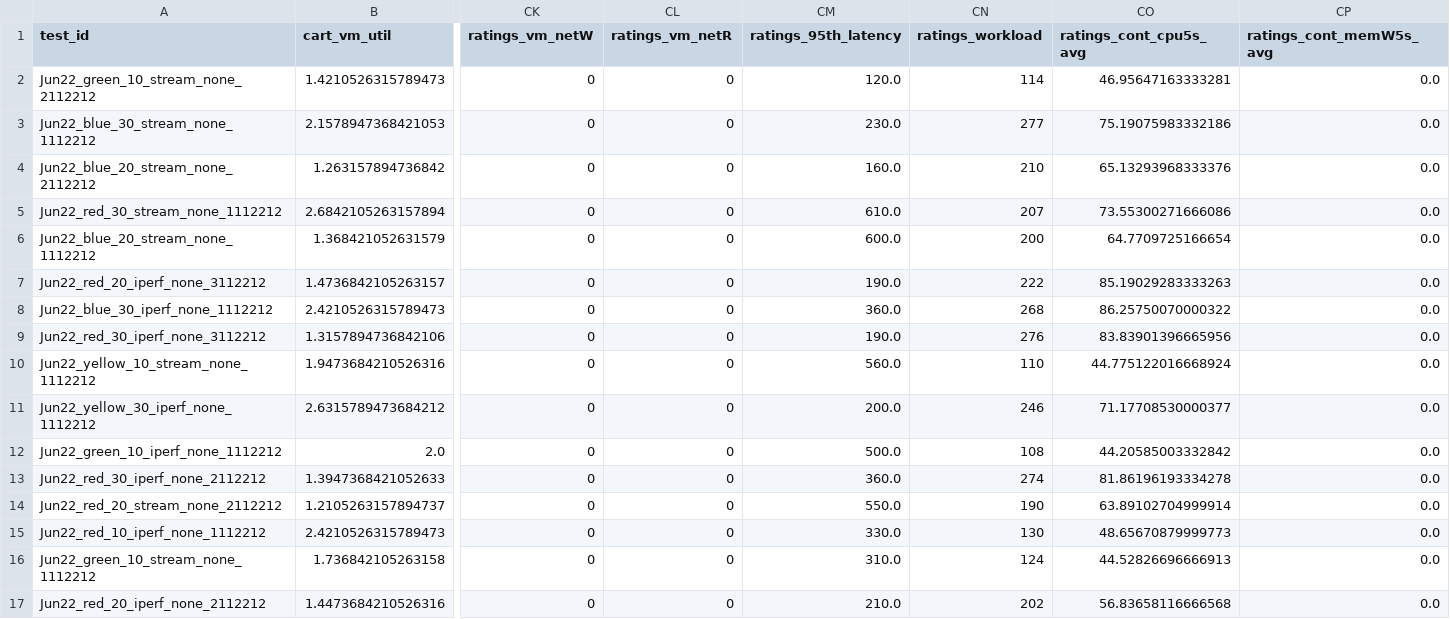
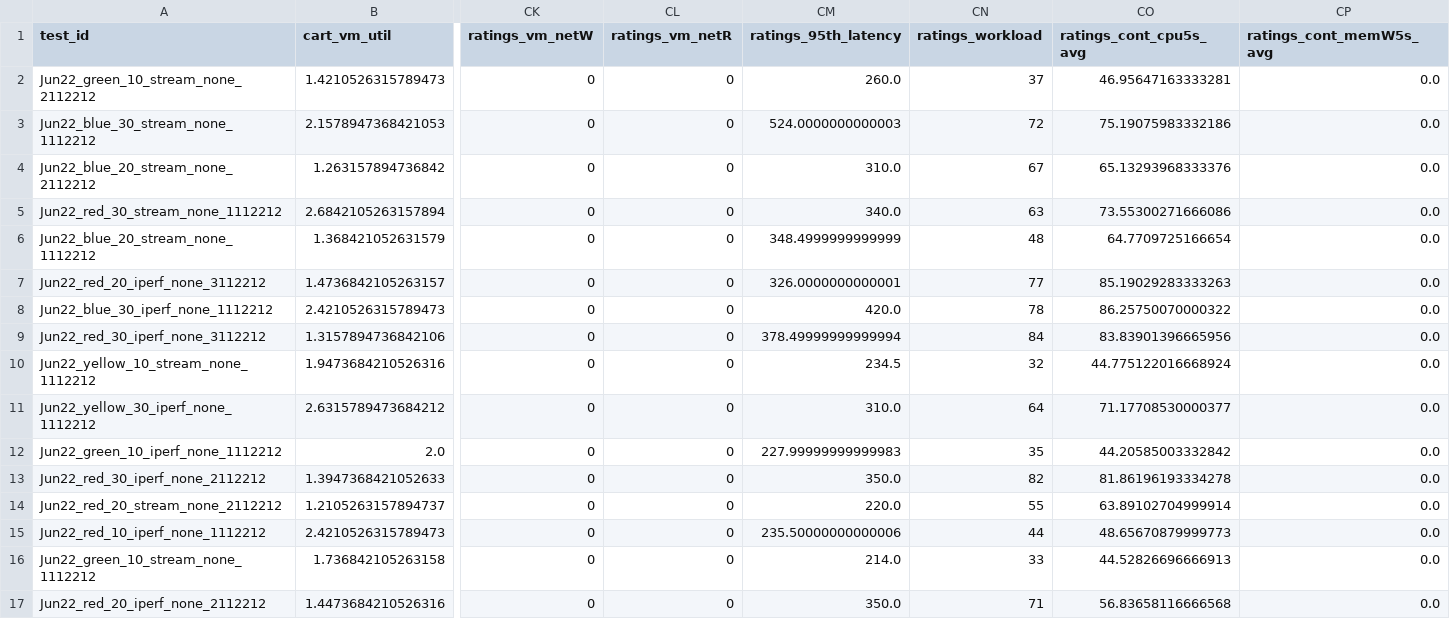
Before and after one commit to pengkang12/Adaptive_Microservice, a CSV file: training_data/bigtable.csv, drawn as a sheet; only a part is shown, gaps mark what is left out; the diff covers the shown part only; the diff names each change by its address in the sheet, - before the commit and + after, or states it on an @@ line.

Commit message:
update data

```diff
--- a/training_data/bigtable.csv
+++ b/training_data/bigtable.csv
-CM2 (ratings_95th_latency): 120.0
+CM2 (ratings_95th_latency): 260.0
-CN2 (ratings_workload): 114
+CN2 (ratings_workload): 37
-CM3 (ratings_95th_latency): 230.0
+CM3 (ratings_95th_latency): 524.0000000000003
-CN3 (ratings_workload): 277
+CN3 (ratings_workload): 72
-CM4 (ratings_95th_latency): 160.0
+CM4 (ratings_95th_latency): 310.0
-CN4 (ratings_workload): 210
+CN4 (ratings_workload): 67
-CM5 (ratings_95th_latency): 610.0
+CM5 (ratings_95th_latency): 340.0
-CN5 (ratings_workload): 207
+CN5 (ratings_workload): 63
-CM6 (ratings_95th_latency): 600.0
+CM6 (ratings_95th_latency): 348.4999999999999
-CN6 (ratings_workload): 200
+CN6 (ratings_workload): 48
-CM7 (ratings_95th_latency): 190.0
+CM7 (ratings_95th_latency): 326.0000000000001
-CN7 (ratings_workload): 222
+CN7 (ratings_workload): 77
-CM8 (ratings_95th_latency): 360.0
+CM8 (ratings_95th_latency): 420.0
-CN8 (ratings_workload): 268
+CN8 (ratings_workload): 78
-CM9 (ratings_95th_latency): 190.0
+CM9 (ratings_95th_latency): 378.49999999999994
-CN9 (ratings_workload): 276
+CN9 (ratings_workload): 84
-CM10 (ratings_95th_latency): 560.0
+CM10 (ratings_95th_latency): 234.5
-CN10 (ratings_workload): 110
+CN10 (ratings_workload): 32
-CM11 (ratings_95th_latency): 200.0
+CM11 (ratings_95th_latency): 310.0
-CN11 (ratings_workload): 246
+CN11 (ratings_workload): 64
-CM12 (ratings_95th_latency): 500.0
+CM12 (ratings_95th_latency): 227.99999999999983
-CN12 (ratings_workload): 108
+CN12 (ratings_workload): 35
-CM13 (ratings_95th_latency): 360.0
+CM13 (ratings_95th_latency): 350.0
-CN13 (ratings_workload): 274
+CN13 (ratings_workload): 82
-CM14 (ratings_95th_latency): 550.0
+CM14 (ratings_95th_latency): 220.0
-CN14 (ratings_workload): 190
+CN14 (ratings_workload): 55
-CM15 (ratings_95th_latency): 330.0
+CM15 (ratings_95th_latency): 235.50000000000006
-CN15 (ratings_workload): 130
+CN15 (ratings_workload): 44
-CM16 (ratings_95th_latency): 310.0
+CM16 (ratings_95th_latency): 214.0
-CN16 (ratings_workload): 124
+CN16 (ratings_workload): 33
-CM17 (ratings_95th_latency): 210.0
+CM17 (ratings_95th_latency): 350.0
-CN17 (ratings_workload): 202
+CN17 (ratings_workload): 71
```
Also changed, not shown: 83 edited cells elsewhere in this file.
